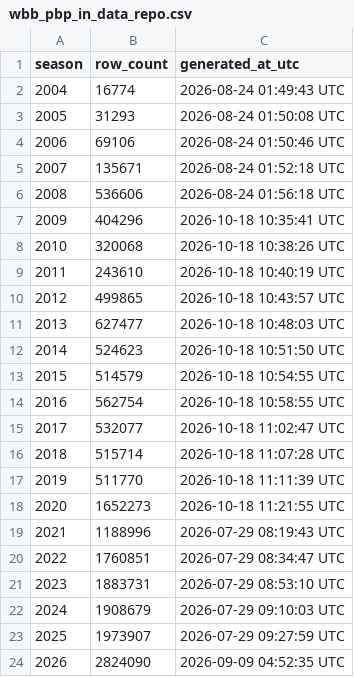
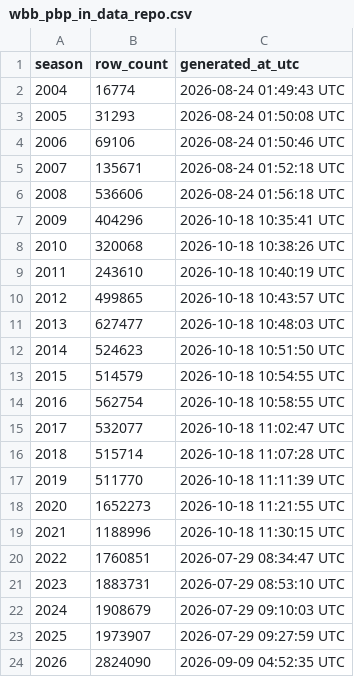
Before and after one commit to sportsdataverse/wehoop-wbb-data, a CSV file: wbb/pbp/wbb_pbp_in_data_repo.csv, drawn as a sheet.

Commit message:
WBB Data update (Start: 2021 End: 2021)

```diff
--- a/wbb/pbp/wbb_pbp_in_data_repo.csv
+++ b/wbb/pbp/wbb_pbp_in_data_repo.csv
@@ -18,3 +18,3 @@ season,row_count,generated_at_utc
 2020,1652273,2026-10-18 11:21:55 UTC
-2021,1188996,2026-07-29 08:19:43 UTC
+2021,1188996,2026-10-18 11:30:15 UTC
 2022,1760851,2026-07-29 08:34:47 UTC
```
Also changed, not shown: 1 other file.
